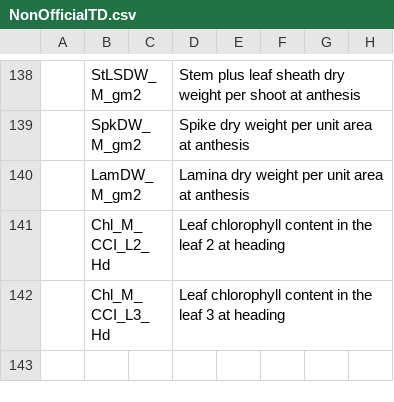
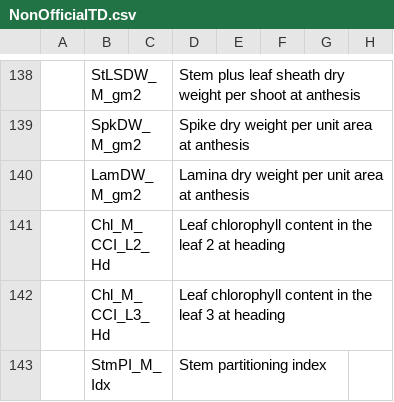
Before and after one commit to IvanPrzOl/Local_Physiology_Trait_Dict, a CSV file: NonOfficialTD.csv, drawn as a sheet; only a part is shown, gaps mark what is left out; the diff names each change by its address in the sheet, - before the commit and + after, or states it on an @@ line.

Commit message:
Stem partitioning index agregado (Ts + LS + Lam)

```diff
--- a/NonOfficialTD.csv
+++ b/NonOfficialTD.csv
+row 143:  | StmPI_M_Idx |  | Stem partitioning index
```
